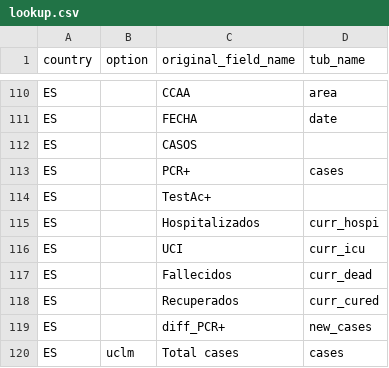
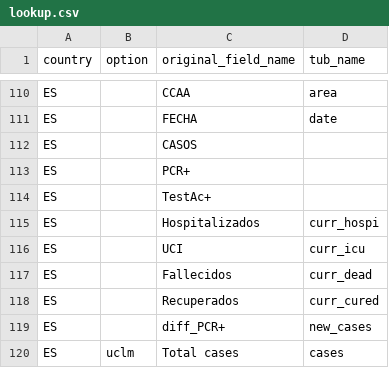
Before and after one commit to clementlefevre/Checker-Covid, a CSV file: data/lookup.csv, drawn as a sheet; only a part is shown, gaps mark what is left out.

```diff
--- a/data/lookup.csv
+++ b/data/lookup.csv
@@ -112,3 +112,3 @@ ES,,FECHA,date
 ES,,CASOS,
-ES,,PCR+,cases
+ES,,PCR+,
 ES,,TestAc+,
```
Also changed, not shown: 7 other files.
